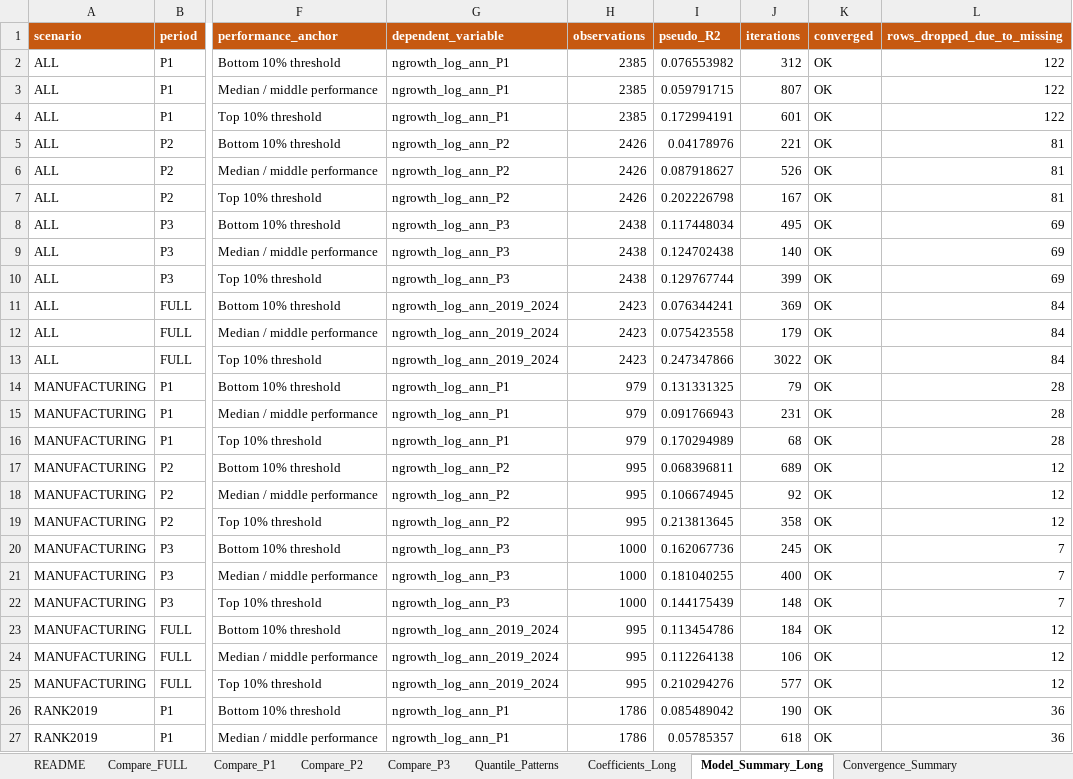
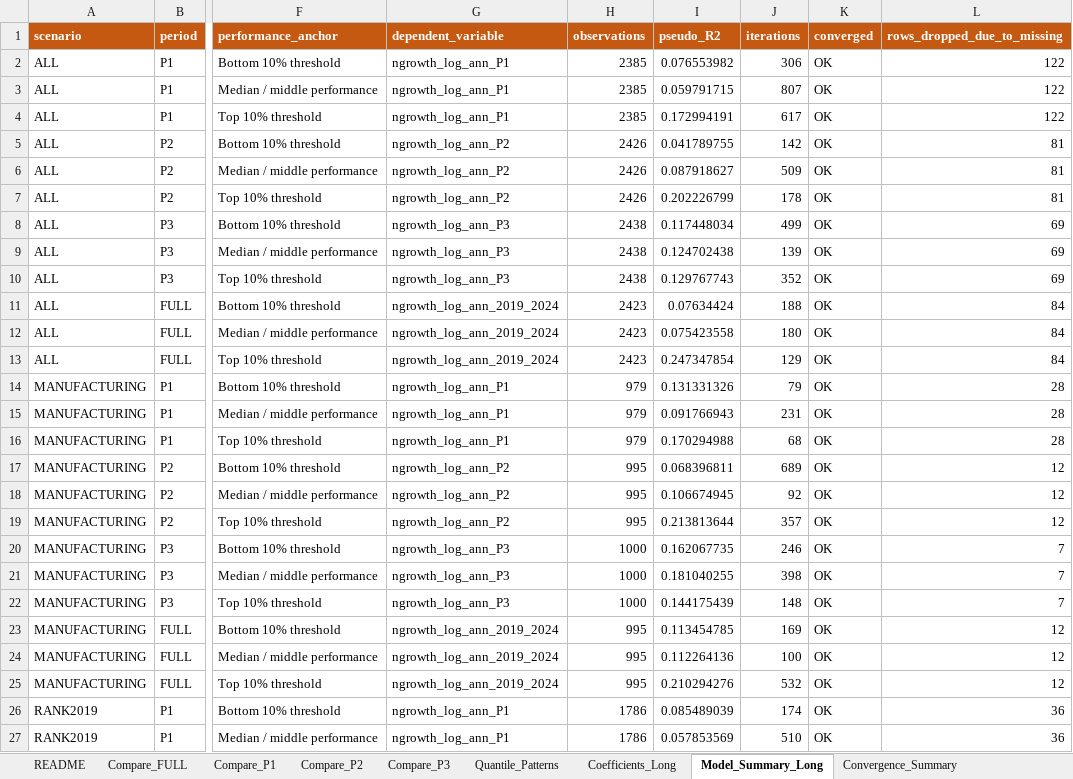
Before and after one commit to Papiwcio/GRIP, an Excel workbook: 2026 New/results_quantile.xlsx, sheet Model_Summary_Long, drawn as a sheet; only a part is shown, gaps mark what is left out; values as stored, in another font and other column widths than the file's, no borders; the diff covers the shown part only; the diff names each change by its address in the sheet, - before the commit and + after, or states it on an @@ line.

```diff
--- a/2026 New/results_quantile.xlsx (sheet Model_Summary_Long)
+++ b/2026 New/results_quantile.xlsx (sheet Model_Summary_Long)
-J2 (iterations): 312
+J2 (iterations): 306
-J4 (iterations): 601
+J4 (iterations): 617
-I5 (pseudo_R2): 0.04178976
+I5 (pseudo_R2): 0.041789755
-J5 (iterations): 221
+J5 (iterations): 142
-J6 (iterations): 526
+J6 (iterations): 509
-I7 (pseudo_R2): 0.202226798
+I7 (pseudo_R2): 0.202226799
-J7 (iterations): 167
+J7 (iterations): 178
-J8 (iterations): 495
+J8 (iterations): 499
-J9 (iterations): 140
+J9 (iterations): 139
-I10 (pseudo_R2): 0.129767744
+I10 (pseudo_R2): 0.129767743
-J10 (iterations): 399
+J10 (iterations): 352
-I11 (pseudo_R2): 0.076344241
+I11 (pseudo_R2): 0.07634424
-J11 (iterations): 369
+J11 (iterations): 188
-J12 (iterations): 179
+J12 (iterations): 180
-I13 (pseudo_R2): 0.247347866
+I13 (pseudo_R2): 0.247347854
-J13 (iterations): 3022
+J13 (iterations): 129
-I14 (pseudo_R2): 0.131331325
+I14 (pseudo_R2): 0.131331326
-I16 (pseudo_R2): 0.170294989
+I16 (pseudo_R2): 0.170294988
-I19 (pseudo_R2): 0.213813645
+I19 (pseudo_R2): 0.213813644
-J19 (iterations): 358
+J19 (iterations): 357
-I20 (pseudo_R2): 0.162067736
+I20 (pseudo_R2): 0.162067735
-J20 (iterations): 245
+J20 (iterations): 246
-J21 (iterations): 400
+J21 (iterations): 398
-I23 (pseudo_R2): 0.113454786
+I23 (pseudo_R2): 0.113454785
-J23 (iterations): 184
+J23 (iterations): 169
-I24 (pseudo_R2): 0.112264138
+I24 (pseudo_R2): 0.112264136
-J24 (iterations): 106
+J24 (iterations): 100
-J25 (iterations): 577
+J25 (iterations): 532
-I26 (pseudo_R2): 0.085489042
+I26 (pseudo_R2): 0.085489039
-J26 (iterations): 190
+J26 (iterations): 174
-I27 (pseudo_R2): 0.05785357
+I27 (pseudo_R2): 0.057853569
-J27 (iterations): 618
+J27 (iterations): 510
```
Also changed, not shown: 28 edited cells elsewhere in this sheet, sheet Coefficients_Long, sheet Quantile_Patterns, sheet Compare_FULL, sheet Compare_P2, sheet Compare_P3, sheet Compare_P1, 1 more sheet, 2026 New/Results_severe_P1_decline_analysis.xlsx, 2026 New/results_diagnostics_trajectories.xlsx, 16 other files.
